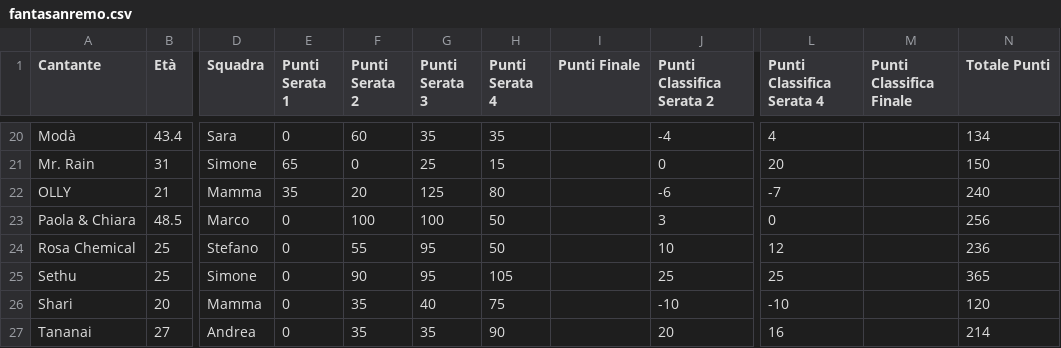
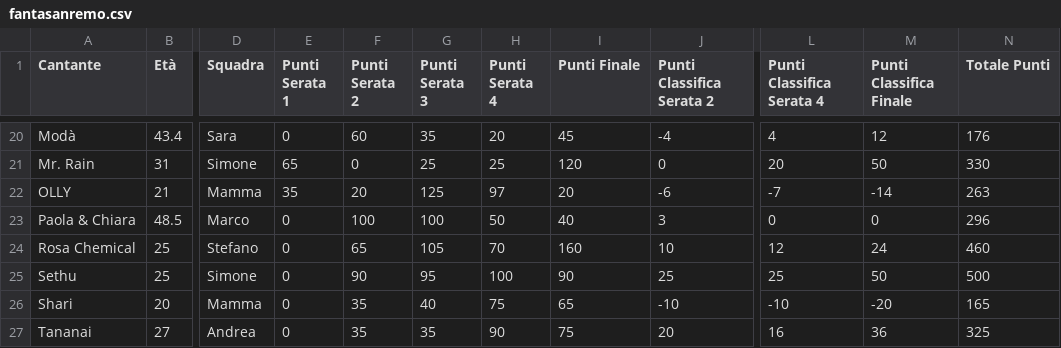
Before and after one commit to baltornat/sanremo_dashboard, a CSV file: csv/fantasanremo.csv, drawn as a sheet; only a part is shown, gaps mark what is left out; the diff covers the shown part only; the diff names each change by its address in the sheet, - before the commit and + after, or states it on an @@ line.

```diff
--- a/csv/fantasanremo.csv
+++ b/csv/fantasanremo.csv
-H20 (Punti Serata 4): 35
+H20 (Punti Serata 4): 20
-I20 (Punti Finale): (empty)
+I20 (Punti Finale): 45
-M20 (Punti Classifica Finale): (empty)
+M20 (Punti Classifica Finale): 12
-N20 (Totale Punti): 134
+N20 (Totale Punti): 176
-H21 (Punti Serata 4): 15
+H21 (Punti Serata 4): 25
-I21 (Punti Finale): (empty)
+I21 (Punti Finale): 120
-M21 (Punti Classifica Finale): (empty)
+M21 (Punti Classifica Finale): 50
-N21 (Totale Punti): 150
+N21 (Totale Punti): 330
-H22 (Punti Serata 4): 80
+H22 (Punti Serata 4): 97
-I22 (Punti Finale): (empty)
+I22 (Punti Finale): 20
-M22 (Punti Classifica Finale): (empty)
+M22 (Punti Classifica Finale): -14
-N22 (Totale Punti): 240
+N22 (Totale Punti): 263
-I23 (Punti Finale): (empty)
+I23 (Punti Finale): 40
-M23 (Punti Classifica Finale): (empty)
+M23 (Punti Classifica Finale): 0
-N23 (Totale Punti): 256
+N23 (Totale Punti): 296
-F24 (Punti Serata 2): 55
+F24 (Punti Serata 2): 65
-G24 (Punti Serata 3): 95
+G24 (Punti Serata 3): 105
-H24 (Punti Serata 4): 50
+H24 (Punti Serata 4): 70
-I24 (Punti Finale): (empty)
+I24 (Punti Finale): 160
-M24 (Punti Classifica Finale): (empty)
+M24 (Punti Classifica Finale): 24
-N24 (Totale Punti): 236
+N24 (Totale Punti): 460
-H25 (Punti Serata 4): 105
+H25 (Punti Serata 4): 100
-I25 (Punti Finale): (empty)
+I25 (Punti Finale): 90
-M25 (Punti Classifica Finale): (empty)
+M25 (Punti Classifica Finale): 50
-N25 (Totale Punti): 365
+N25 (Totale Punti): 500
-I26 (Punti Finale): (empty)
+I26 (Punti Finale): 65
-M26 (Punti Classifica Finale): (empty)
+M26 (Punti Classifica Finale): -20
-N26 (Totale Punti): 120
+N26 (Totale Punti): 165
-I27 (Punti Finale): (empty)
+I27 (Punti Finale): 75
-M27 (Punti Classifica Finale): (empty)
+M27 (Punti Classifica Finale): 36
-N27 (Totale Punti): 214
+N27 (Totale Punti): 325
```
Also changed, not shown: 68 edited cells elsewhere in this file, 1 other file.
